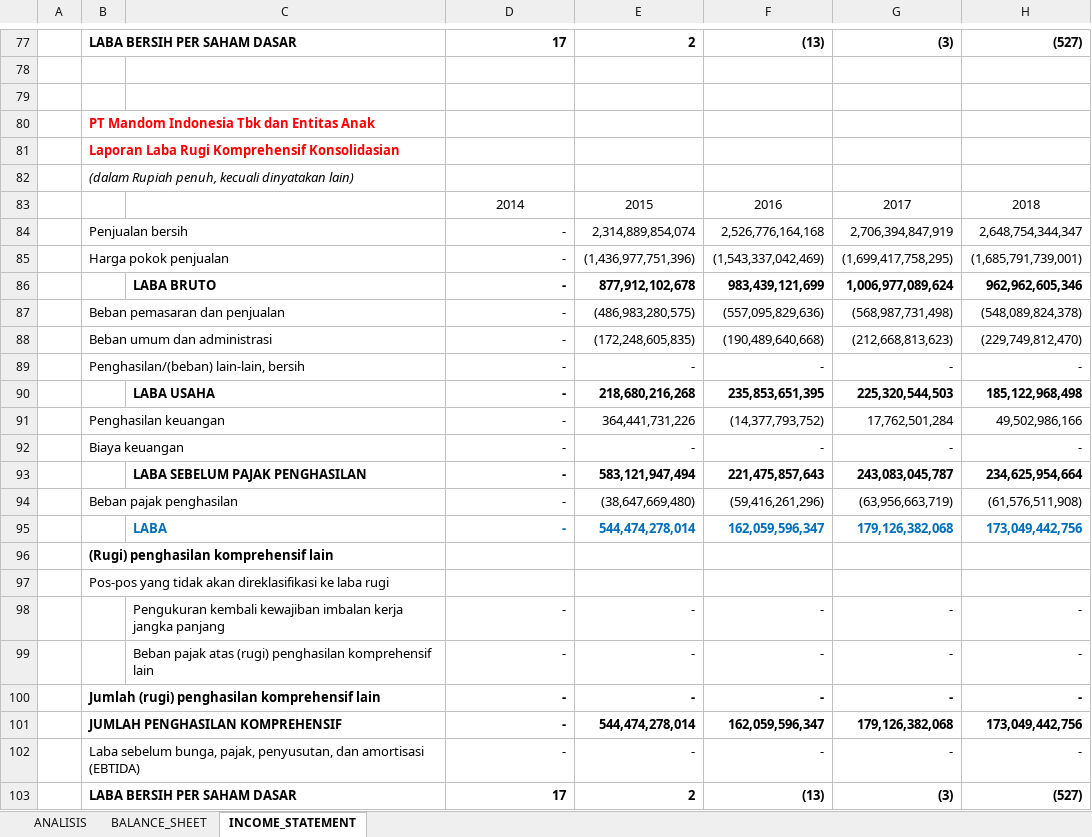
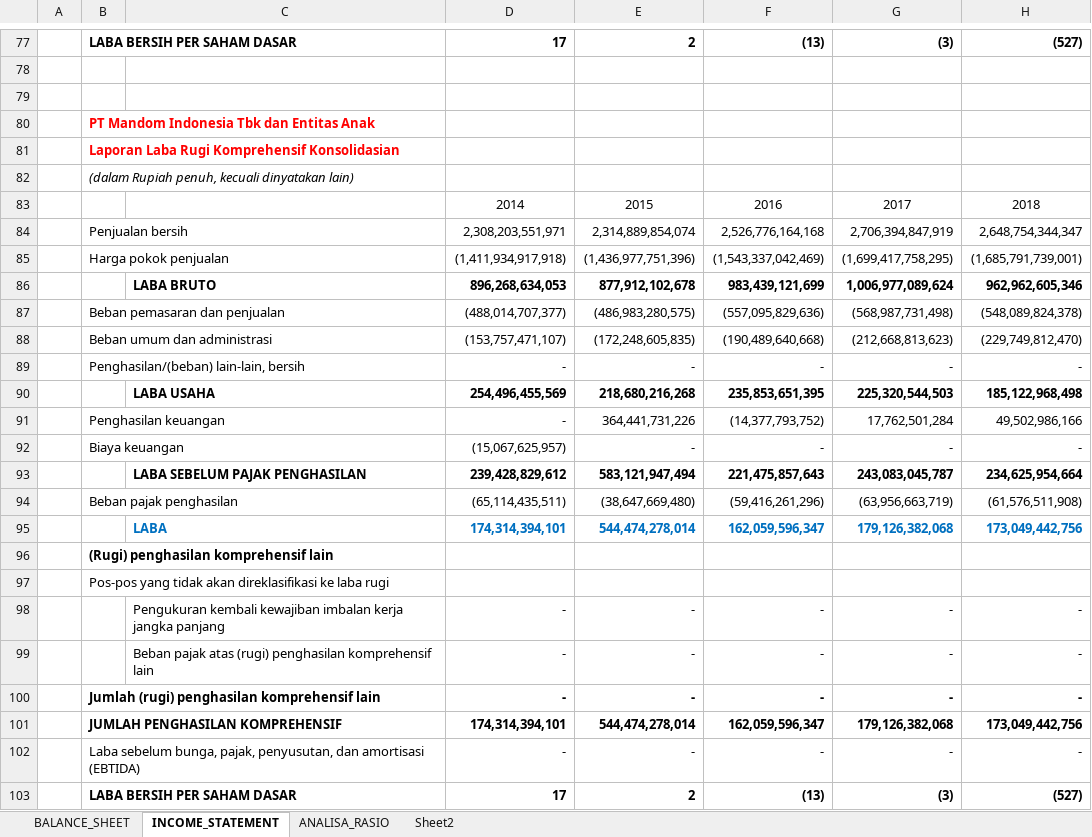
Before and after one commit to yulisetyo/kuliah, an Excel workbook: PROSKRIP/Analisa_LK_UNVR_2014_2018.xlsx, sheet INCOME_STATEMENT, drawn as a sheet; only a part is shown, gaps mark what is left out; values as stored, in another font and other column widths than the file's, no borders; the diff covers the shown part only; the diff names each change by its address in the sheet, - before the commit and + after, or states it on an @@ line.

Commit message:
penambahan analisa rasio

```diff
--- a/PROSKRIP/Analisa_LK_UNVR_2014_2018.xlsx (sheet INCOME_STATEMENT)
+++ b/PROSKRIP/Analisa_LK_UNVR_2014_2018.xlsx (sheet INCOME_STATEMENT)
-sheet tab: ANALISIS
+sheet tab: ANALISA_RASIO
+sheet tab: Sheet2
@@ sheet tab order changed: BALANCE_SHEET | INCOME_STATEMENT | ANALISA_RASIO | Sheet2 @@
-D84: -
+D84: 2,308,203,551,971
-D85: -
+D85: (1,411,934,917,918)
-D86: -
+D86: 896,268,634,053
-D87: -
+D87: (488,014,707,377)
-D88: -
+D88: (153,757,471,107)
-D90: -
+D90: 254,496,455,569
-D92: -
+D92: (15,067,625,957)
-D93: -
+D93: 239,428,829,612
-D94: -
+D94: (65,114,435,511)
-D95: -
+D95: 174,314,394,101
-D101: -
+D101: 174,314,394,101
```
Also changed, not shown: 16 added rows and 16 removed rows elsewhere in this sheet, sheet ANALISA_RASIO, sheet BALANCE_SHEET.
